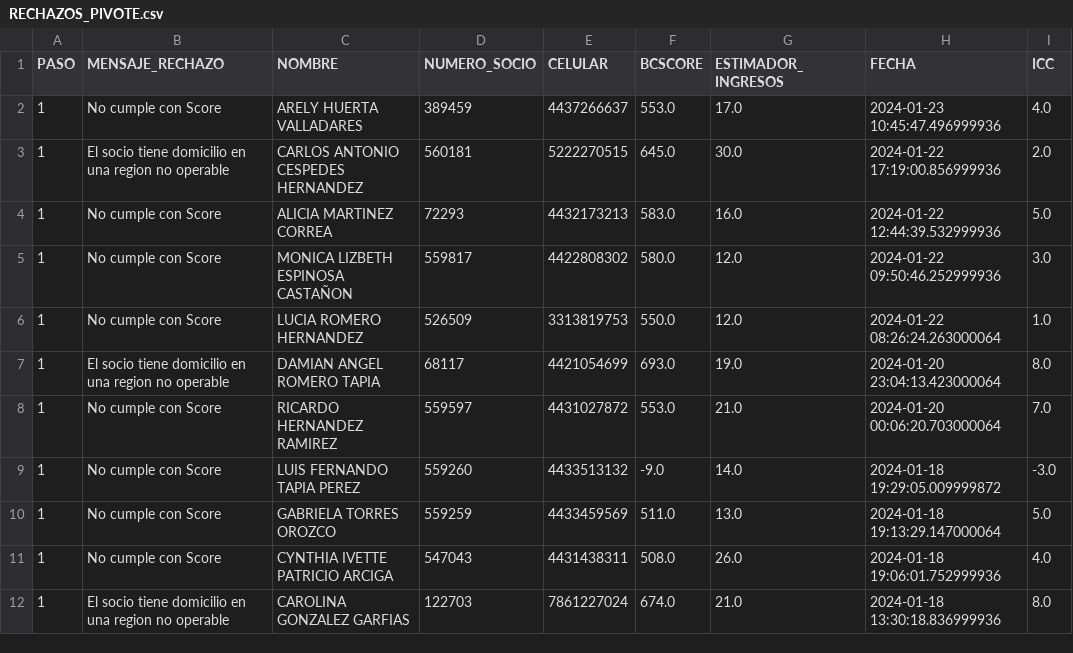
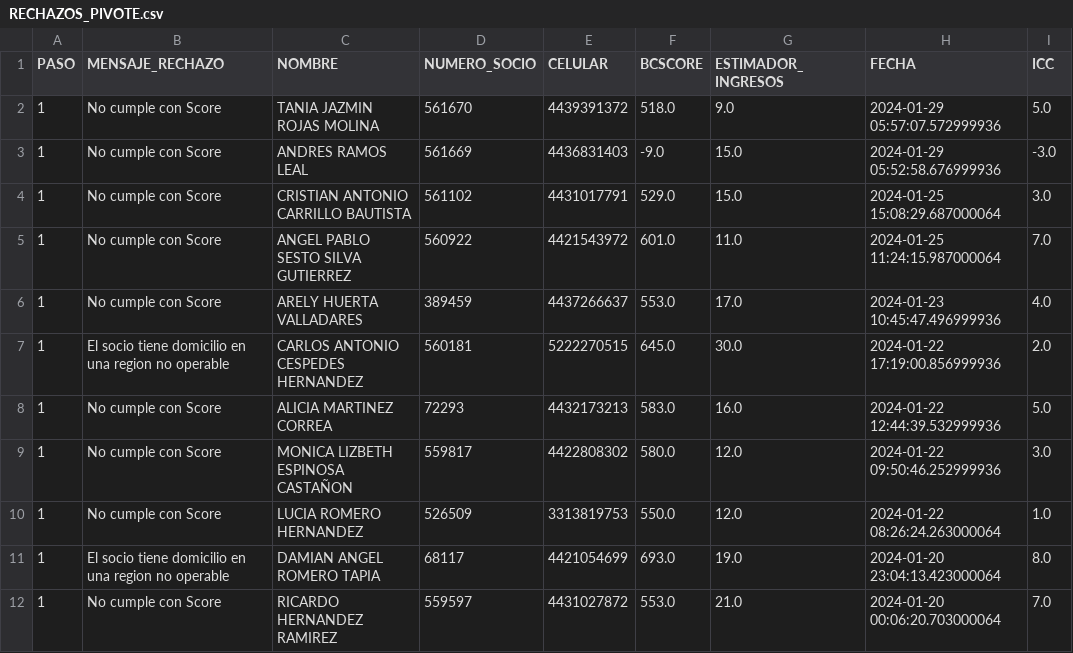
Before and after one commit to ARTURO4241/CMV_ACTIVACASH_2, a CSV file: RECHAZOS_PIVOTE.csv, drawn as a sheet; only a part is shown; the shorter side is filled out with more unchanged rows.

```diff
--- a/RECHAZOS_PIVOTE.csv
+++ b/RECHAZOS_PIVOTE.csv
@@ -1,2 +1,6 @@
 PASO,MENSAJE_RECHAZO,NOMBRE,NUMERO_SOCIO,CELULAR,BCSCORE,ESTIMADOR_INGRESOS,FECHA,ICC
+1,No cumple con Score,TANIA JAZMIN ROJAS MOLINA,561670,4439391372,518.0,9.0,2024-01-29 05:57:07.572999936,5.0
+1,No cumple con Score,ANDRES RAMOS LEAL,561669,4436831403,-9.0,15.0,2024-01-29 05:52:58.676999936,-3.0
+1,No cumple con Score,CRISTIAN ANTONIO CARRILLO BAUTISTA,561102,4431017791,529.0,15.0,2024-01-25 15:08:29.687000064,3.0
+1,No cumple con Score,ANGEL PABLO SESTO SILVA GUTIERREZ,560922,4421543972,601.0,11.0,2024-01-25 11:24:15.987000064,7.0
 1,No cumple con Score,ARELY HUERTA VALLADARES,389459,4437266637,553.0,17.0,2024-01-23 10:45:47.496999936,4.0
```
Also changed, not shown: FECHAS.csv, FUNEL.csv, 4 other files.
